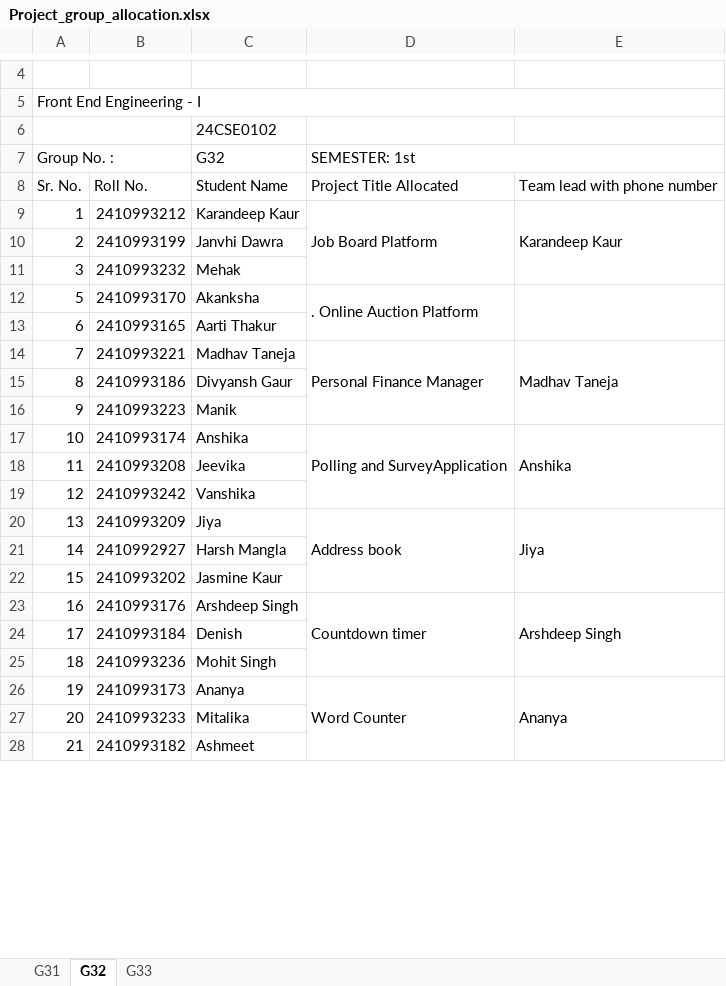
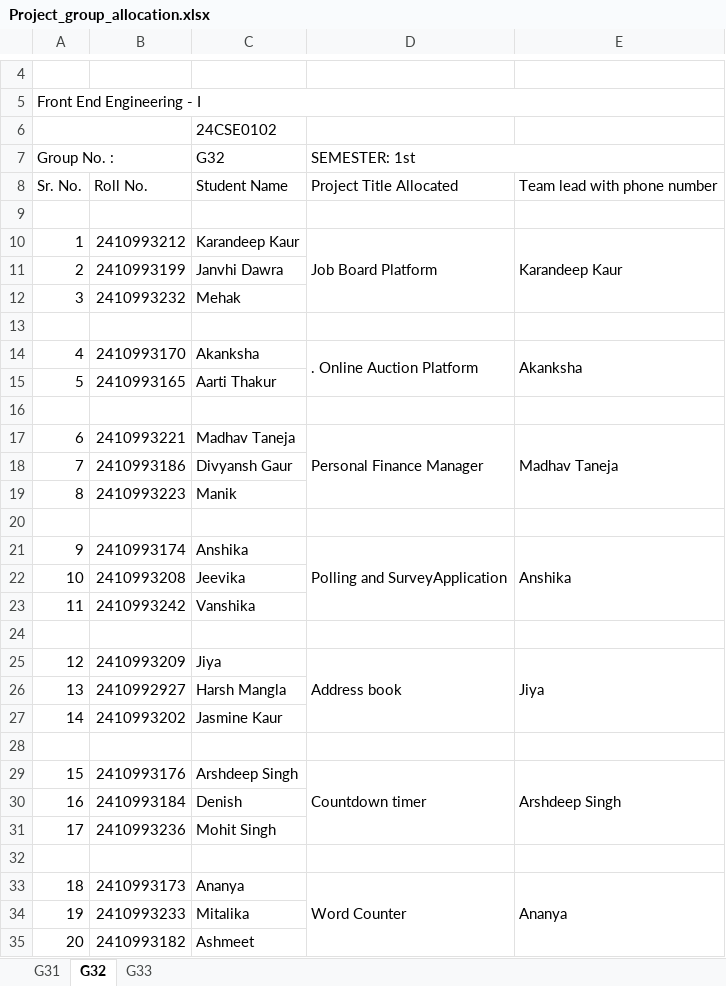
Before and after one commit to ratanmasai/chitkara_repo, an Excel workbook: Project_group_allocation.xlsx, sheet G32, drawn as a sheet; only a part is shown, gaps mark what is left out; values as stored, in another font and other column widths than the file's, no cell formats; addresses are those after the commit; the diff covers the shown part only; the diff names each change by its address in the sheet, - before the commit and + after, or states it on an @@ line.

Commit message:
project group updated

```diff
--- a/Project_group_allocation.xlsx (sheet G32)
+++ b/Project_group_allocation.xlsx (sheet G32)
+row 9: (empty)
+row 13: (empty)
@@ column A (Group No. :) renumbered from row 14 down @@
-E14: (empty)
+E14: Akanksha
+row 16: (empty)
+row 20: (empty)
+row 24: (empty)
+row 28: (empty)
+row 32: (empty)
```
Also changed, not shown: 19 added rows elsewhere in this sheet, sheet G31, sheet G33, cell formats.
